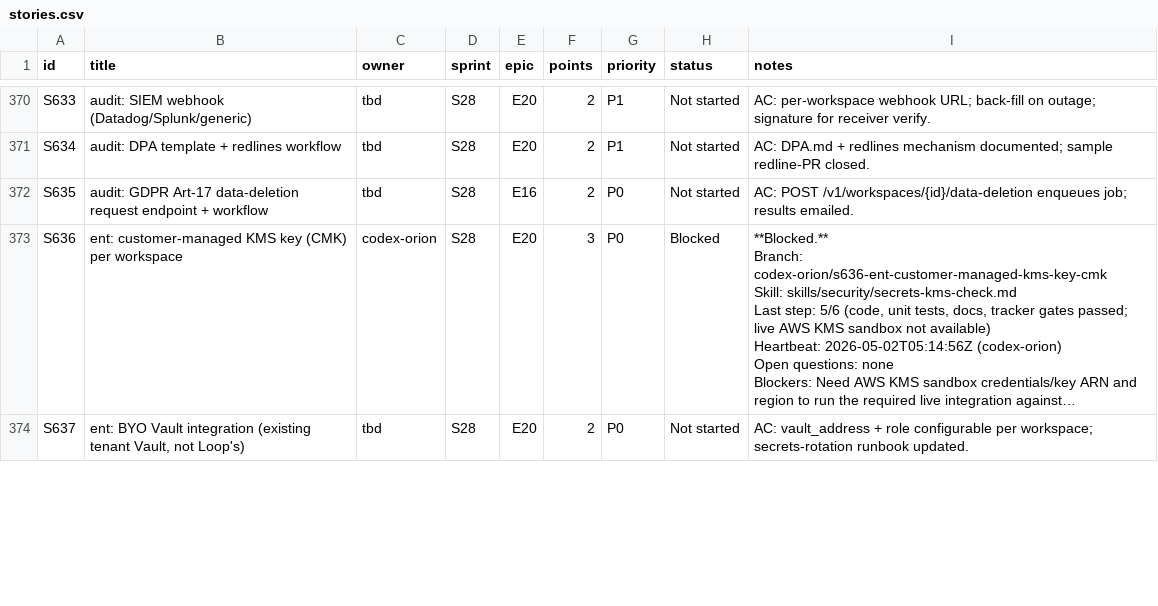
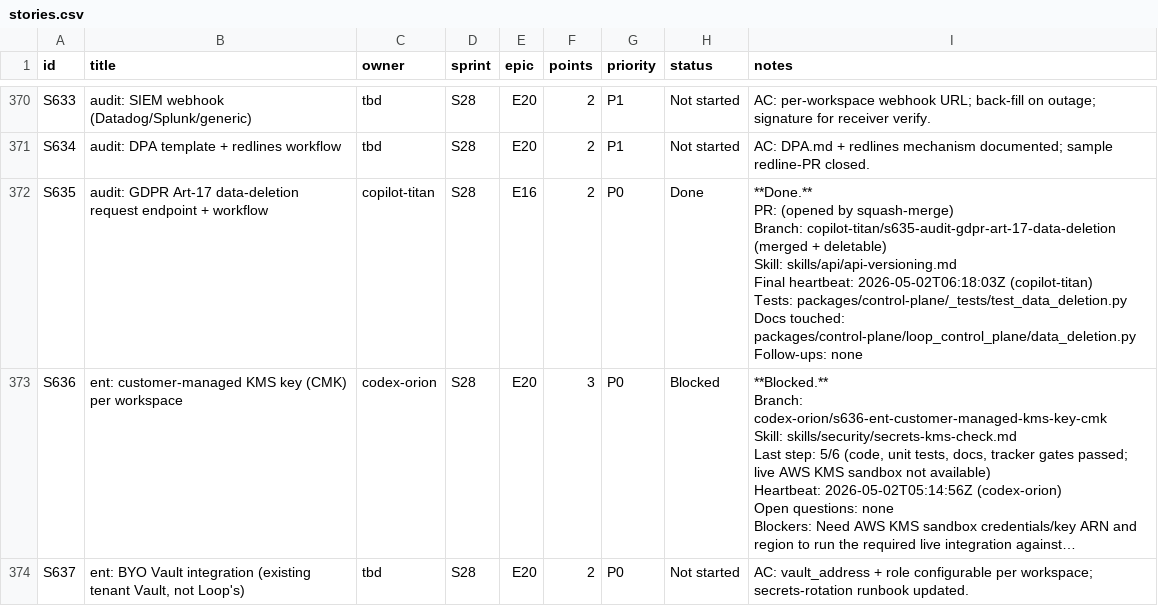
Before and after one commit to kwameasare/loop, a CSV file: loop_implementation/tracker/csv/stories.csv, drawn as a sheet; only a part is shown, gaps mark what is left out; long unchanged cells end in …; ↵ is a line break in a cell; the diff names each change by its address in the sheet, - before the commit and + after, or states it on an @@ line.

```diff
--- a/loop_implementation/tracker/csv/stories.csv
+++ b/loop_implementation/tracker/csv/stories.csv
-C372 (owner): tbd
+C372 (owner): copilot-titan
-H372 (status): Not started
+H372 (status): Done
-I372 (notes): AC: POST /v1/workspaces/{id}/data-deletion enqueues job; results emailed.
+I372 (notes): **Done.** ↵ PR: (opened by squash-merge) ↵ Branch: copilot-titan/s635-audit-gdpr-art-17-data-deletion (merged + deletable) ↵ Skill: skills/api/api-versioning.md ↵ Final heartbeat: 2026-05-02T06:18:03Z (copilot-titan) ↵ Tests: packages/control-plane/_tests/test_data_deletion.py ↵ Docs touched: packages/control-plane/loop_control_plane/data_deletion.py ↵ Follow-ups: none
```
Also changed, not shown: loop_implementation/tracker/csv/overview.csv, 5 other files.
